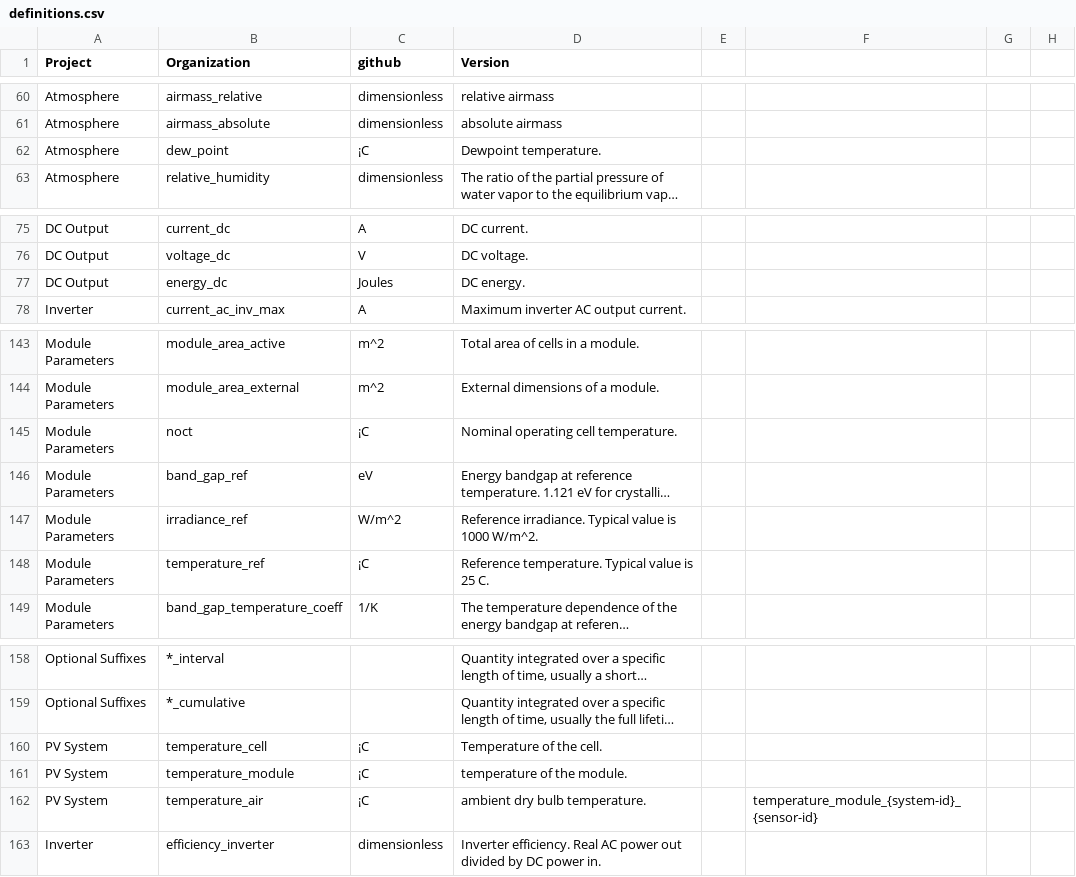
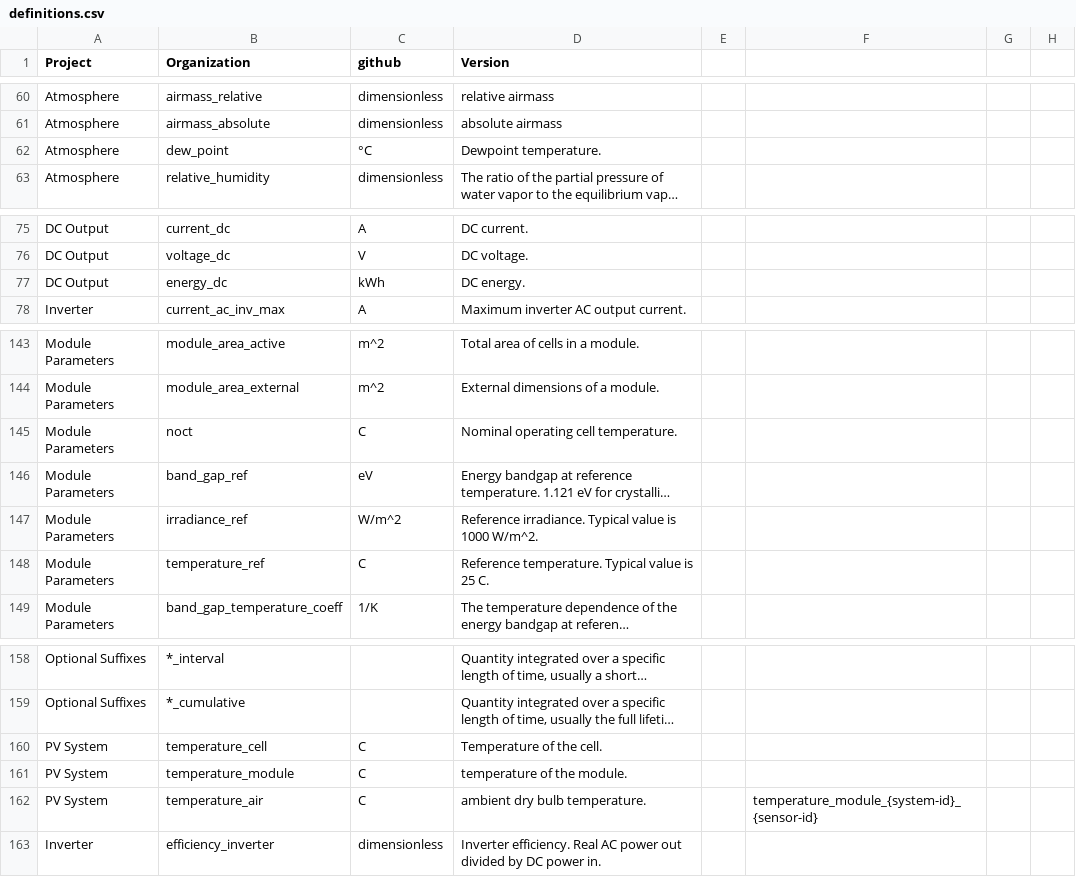
Before and after one commit to DuraMAT/pv-terms, a CSV file: definitions.csv, drawn as a sheet; only a part is shown, gaps mark what is left out; long unchanged cells end in …; the diff names each change by its address in the sheet, - before the commit and + after, or states it on an @@ line.

Commit message:
change energy units to kWh

```diff
--- a/definitions.csv
+++ b/definitions.csv
-C62 (github): ¡C
+C62 (github): °C
-C77 (github): Joules
+C77 (github): kWh
-C145 (github): ¡C
+C145 (github): C
-C148 (github): ¡C
+C148 (github): C
-C160:C162 (github): ¡C
+C160:C162 (github): C
```
